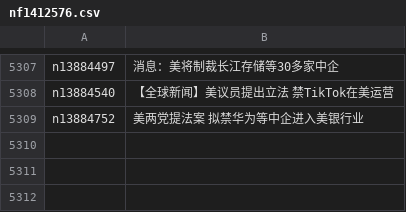
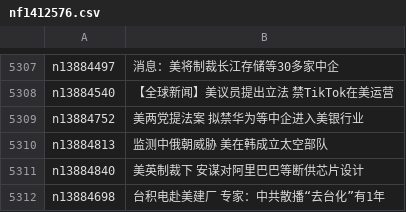
Before and after one commit to epic-marker/epoch-news, a CSV file: indexes/nf1412576.csv, drawn as a sheet; only a part is shown, gaps mark what is left out; the diff names each change by its address in the sheet, - before the commit and + after, or states it on an @@ line.

```diff
--- a/indexes/nf1412576.csv
+++ b/indexes/nf1412576.csv
+row 5310: n13884813 | 监测中俄朝威胁 美在韩成立太空部队
+row 5311: n13884840 | 美英制裁下 安谋对阿里巴巴等断供芯片设计
+row 5312: n13884698 | 台积电赴美建厂 专家：中共散播“去台化”有1年
```
Also changed, not shown: indexes/ncid1078159.csv, indexes/ncid1078160.csv, 40 other files.
